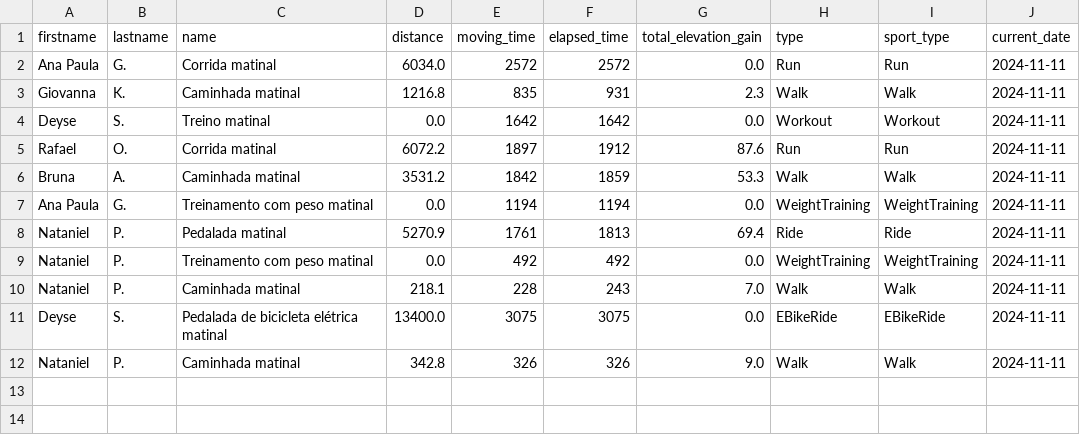
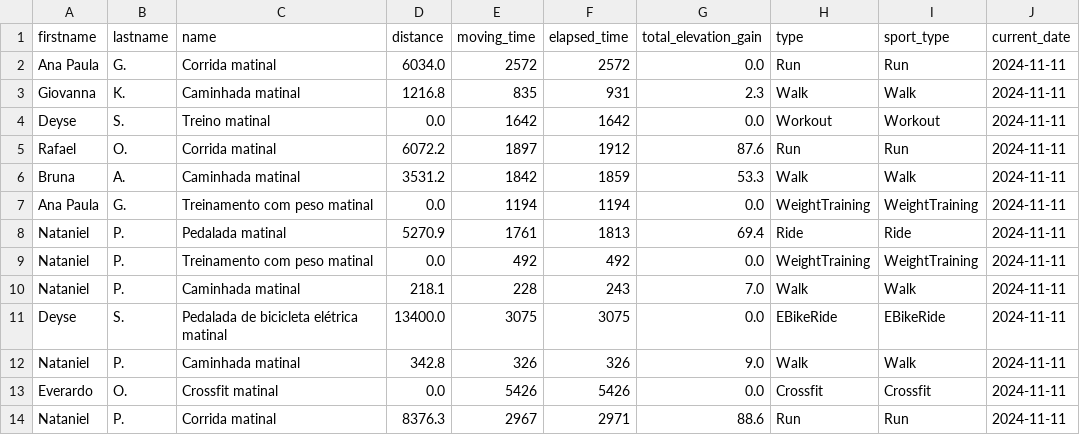
Before and after one commit to test7373/python-strava-champion, a CSV file: unique_activities.csv, drawn as a sheet; the diff names each change by its address in the sheet, - before the commit and + after, or states it on an @@ line.

```diff
--- a/unique_activities.csv
+++ b/unique_activities.csv
+row 13: Everardo | O. | Crossfit matinal | 0.0 | 5426 | 5426 | 0.0 | Crossfit | Crossfit | 2024-11-11
+row 14: Nataniel | P. | Corrida matinal | 8376.3 | 2967 | 2971 | 88.6 | Run | Run | 2024-11-11
```
Also changed, not shown: participant_scores_with_details.csv, unique_activities_old.csv, 1 other file.
